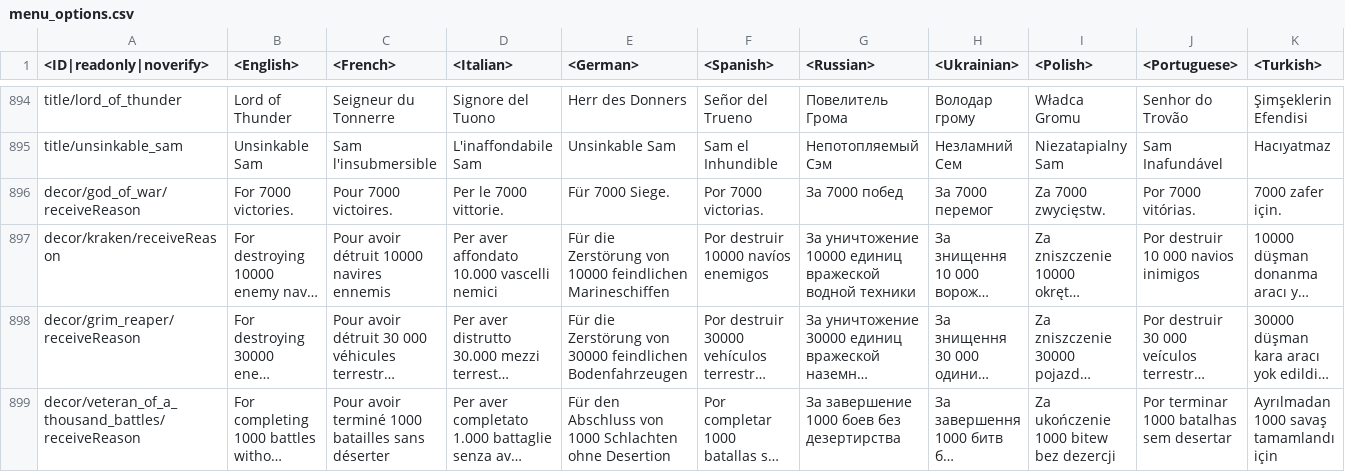
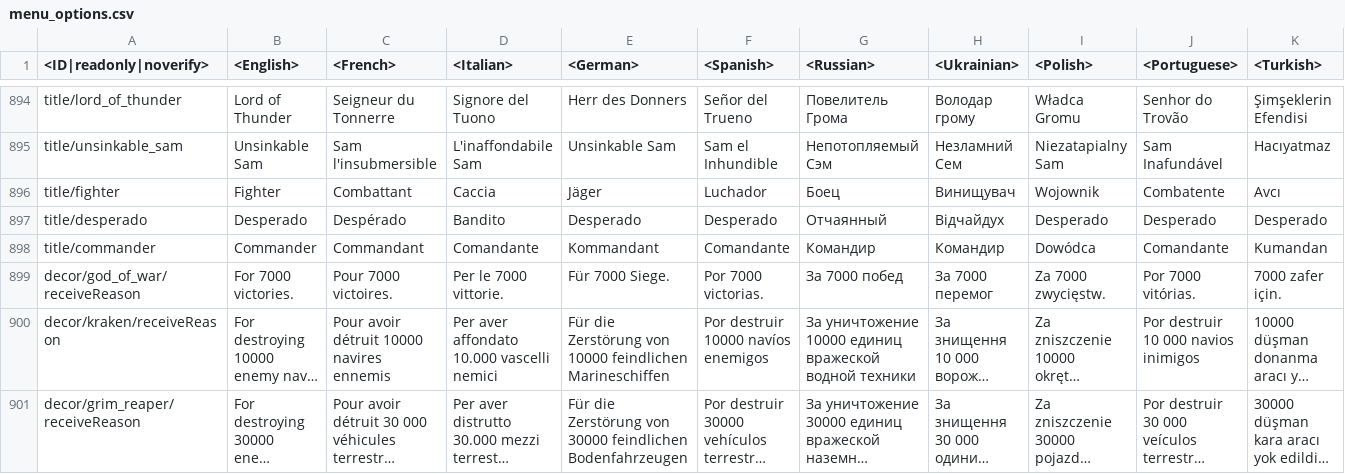
Before and after one commit to gszabi99/War-Thunder-Mobile-Datamine, a CSV file: lang.vromfs.bin_u/lang/menu_options.csv, drawn as a sheet; only a part is shown, gaps mark what is left out; the shorter side is filled out with more unchanged rows; long unchanged cells end in …; rows hold the shown columns only; the diff names each change by its address in the sheet, - before the commit and + after, or states it on an @@ line.

```diff
--- a/lang.vromfs.bin_u/lang/menu_options.csv
+++ b/lang.vromfs.bin_u/lang/menu_options.csv
+row 896: title/fighter | Fighter | Combattant | Caccia | Jäger | Luchador | Боец | Винищувач | Wojownik | Combatente | Avcı
+row 897: title/desperado | Desperado | Despérado | Bandito | Desperado | Desperado | Отчаянный | Відчайдух | Desperado | Desperado | Desperado
+row 898: title/commander | Commander | Commandant | Comandante | Kommandant | Comandante | Командир | Командир | Dowódca | Comandante | Kumandan
```
Also changed, not shown: lang.vromfs.bin_u/lang/unlocks.csv, 39 other files.
